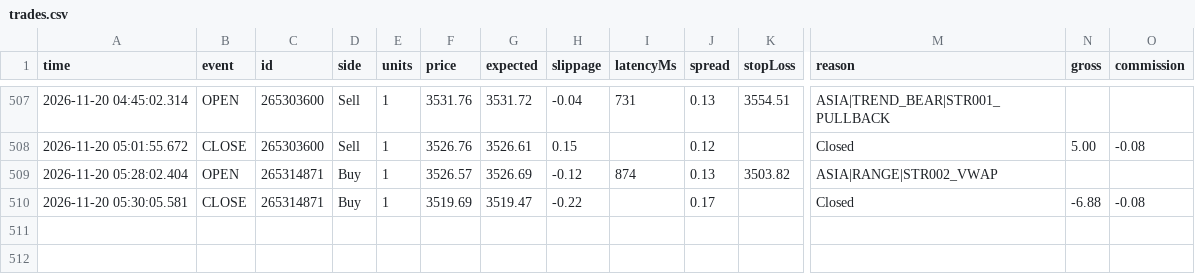
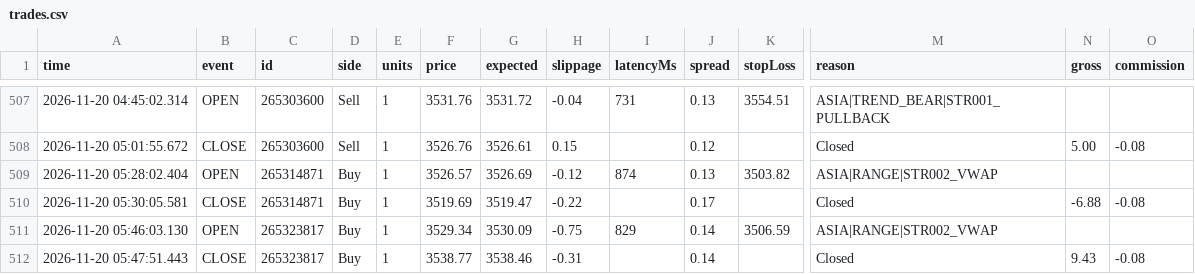
Before and after one commit to piyavutkkl-ch/tgrockza55-ai-cbot-backtest-lab, a CSV file: data/live/XAUUSD/trades.csv, drawn as a sheet; only a part is shown, gaps mark what is left out; rows hold the shown columns only; the diff names each change by its address in the sheet, - before the commit and + after, or states it on an @@ line.

Commit message:
chore(live): sync verified trade telemetry (N=444)

```diff
--- a/data/live/XAUUSD/trades.csv
+++ b/data/live/XAUUSD/trades.csv
+row 511: 2026-11-20 05:46:03.130 | OPEN | 265323817 | Buy | 1 | 3529.34 | 3530.09 | -0.75 | 829 | 0.14 | 3506.59 | ASIA|RANGE|STR002_VWAP
+row 512: 2026-11-20 05:47:51.443 | CLOSE | 265323817 | Buy | 1 | 3538.77 | 3538.46 | -0.31 |  | 0.14 |  | Closed | 9.43 | -0.08
```
Also changed, not shown: 15 other files.
